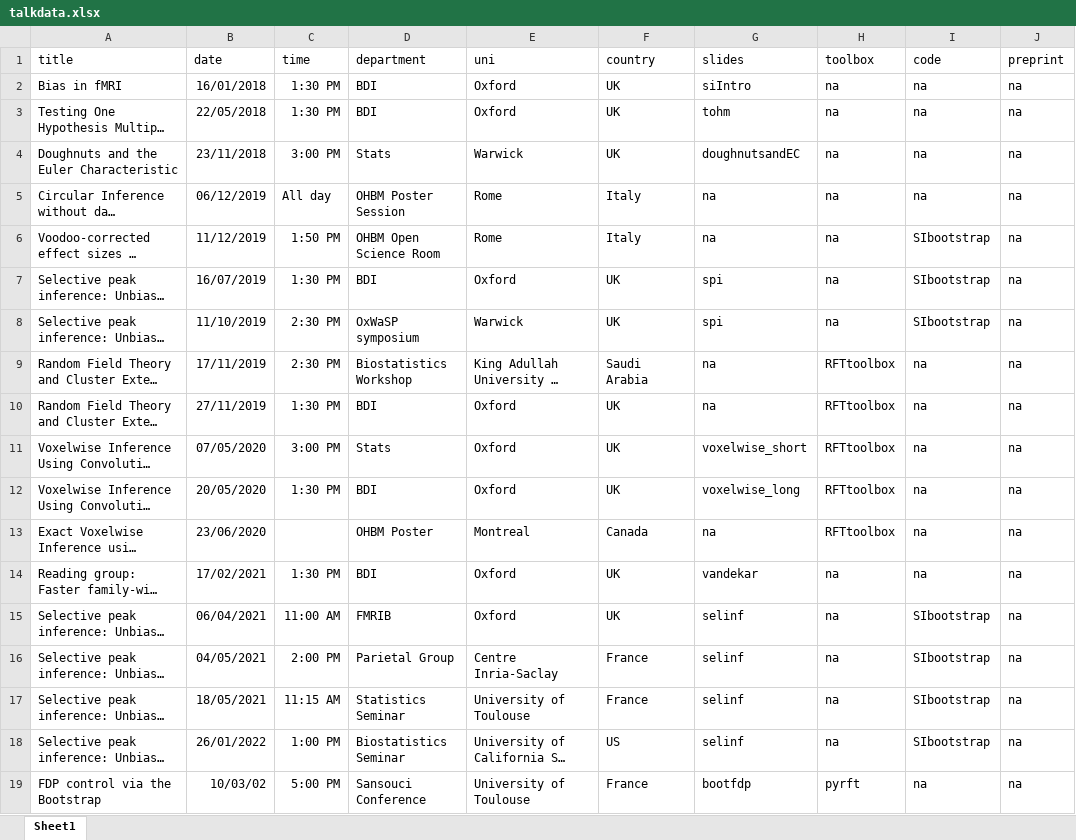
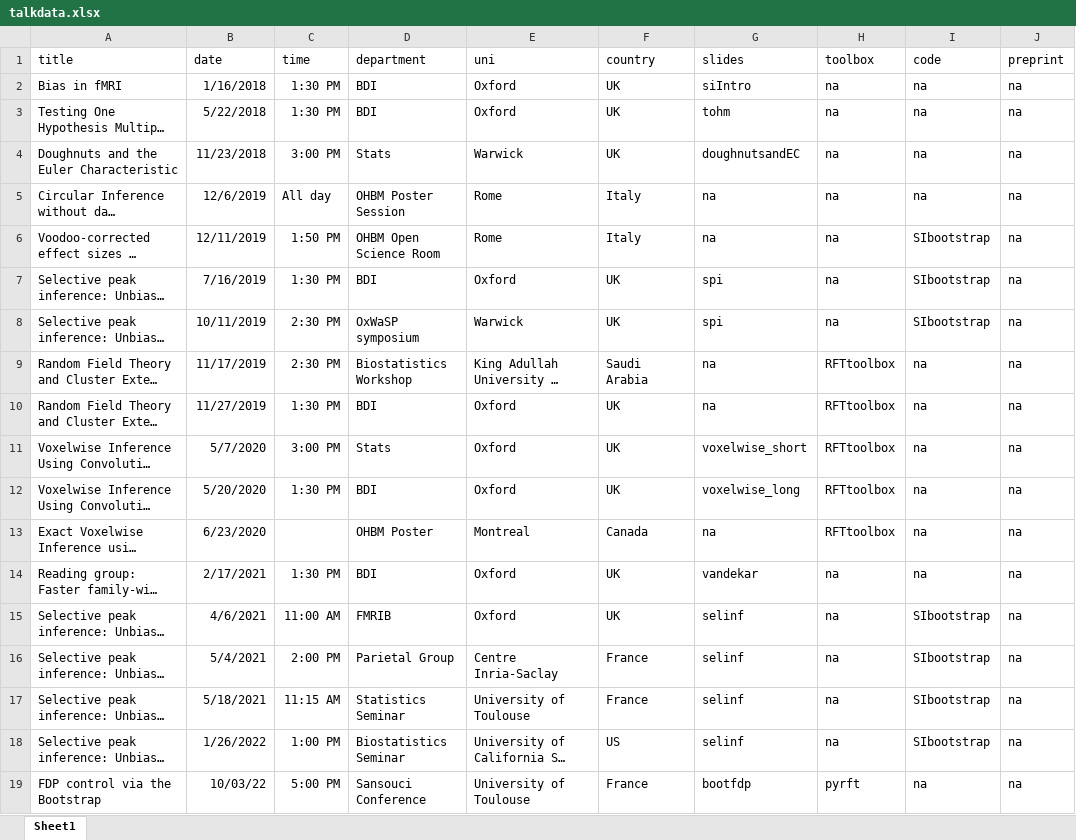
Before and after one commit to sjdavenport/sjdavenport.github.io, an Excel workbook: matlab/talkdata.xlsx, sheet Sheet1, drawn as a sheet; only a part is shown; long unchanged cells end in …; values as stored, in another font and other column widths than the file's, no borders; the diff names each change by its address in the sheet, - before the commit and + after, or states it on an @@ line.

```diff
--- a/matlab/talkdata.xlsx (sheet Sheet1)
+++ b/matlab/talkdata.xlsx (sheet Sheet1)
-B2 (date): 16/01/2018
+B2 (date): 1/16/2018
-B3 (date): 22/05/2018
+B3 (date): 5/22/2018
-B4 (date): 23/11/2018
+B4 (date): 11/23/2018
-B5 (date): 06/12/2019
+B5 (date): 12/6/2019
-B6 (date): 11/12/2019
+B6 (date): 12/11/2019
-B7 (date): 16/07/2019
+B7 (date): 7/16/2019
-B8 (date): 11/10/2019
+B8 (date): 10/11/2019
-B9 (date): 17/11/2019
+B9 (date): 11/17/2019
-B10 (date): 27/11/2019
+B10 (date): 11/27/2019
-B11 (date): 07/05/2020
+B11 (date): 5/7/2020
-B12 (date): 20/05/2020
+B12 (date): 5/20/2020
-B13 (date): 23/06/2020
+B13 (date): 6/23/2020
-B14 (date): 17/02/2021
+B14 (date): 2/17/2021
-B15 (date): 06/04/2021
+B15 (date): 4/6/2021
-B16 (date): 04/05/2021
+B16 (date): 5/4/2021
-B17 (date): 18/05/2021
+B17 (date): 5/18/2021
-B18 (date): 26/01/2022
+B18 (date): 1/26/2022
-B19 (date): 10/03/02
+B19 (date): 10/03/22
```
Also changed, not shown: 1 other file.
